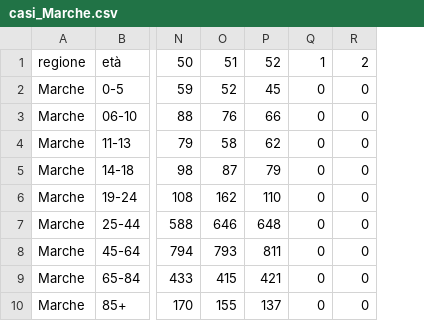
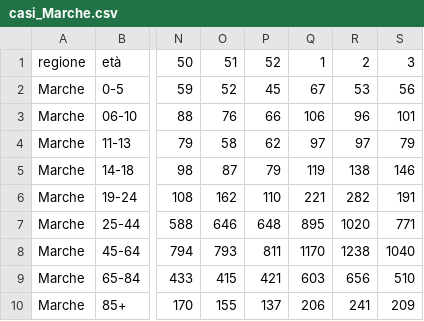
Before and after one commit to opencovid-mr/Incidenza_regionale, a CSV file: casi_Marche.csv, drawn as a sheet; only a part is shown, gaps mark what is left out; removed rows and columns are numbered as before the commit, all else as after; the diff names each change by its address in the sheet, - before the commit and + after, or states it on an @@ line.

```diff
--- a/casi_Marche.csv
+++ b/casi_Marche.csv
-column Q, rows 1-10: 1 | 0 | 0 | 0 | 0 | 0 | 0 | 0 | 0 | 0
-column R, rows 1-10: 2 | 0 | 0 | 0 | 0 | 0 | 0 | 0 | 0 | 0
+column Q, rows 1-10: 1 | 67 | 106 | 97 | 119 | 221 | 895 | 1170 | 603 | 206
+column R, rows 1-10: 2 | 53 | 96 | 97 | 138 | 282 | 1020 | 1238 | 656 | 241
+column S, rows 1-10: 3 | 56 | 101 | 79 | 146 | 191 | 771 | 1040 | 510 | 209
```
Also changed, not shown: casi_Emilia-Romagna.csv, casi_Lazio.csv, 8 other files.
